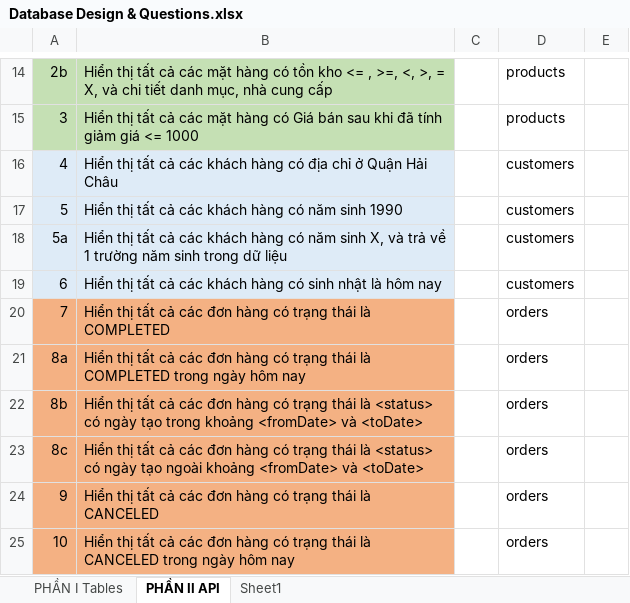
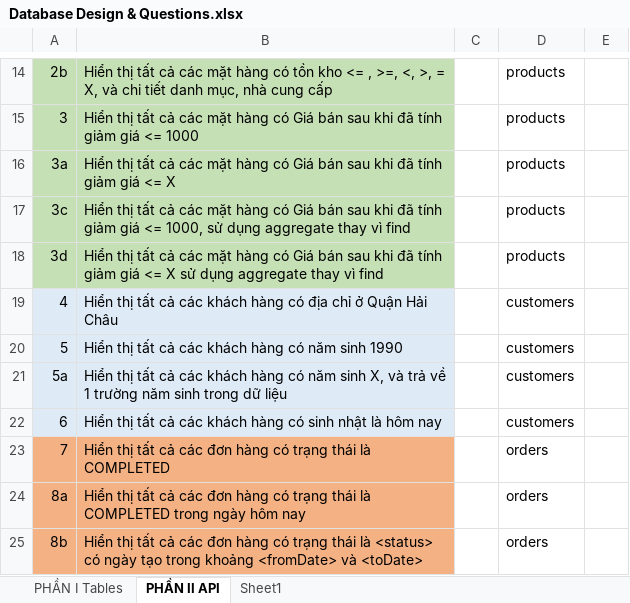
Before and after one commit to trinhphuongdesigner/batch-2-nodejs, an Excel workbook: Database Design & Questions.xlsx, sheet PHẦN II API, drawn as a sheet; only a part is shown, gaps mark what is left out; the shorter side is filled out with more unchanged rows; values as stored, in another font and other column widths than the file's, no borders; the diff names each change by its address in the sheet, - before the commit and + after, or states it on an @@ line.

```diff
--- a/Database Design & Questions.xlsx (sheet PHẦN II API)
+++ b/Database Design & Questions.xlsx (sheet PHẦN II API)
+row 16: 3a | Hiển thị tất cả các mặt hàng có Giá bán sau khi đã tính giảm giá <= X |  | products
+row 17: 3c | Hiển thị tất cả các mặt hàng có Giá bán sau khi đã tính giảm giá <= 1000, sử dụng aggregate thay vì find |  | products
+row 18: 3d | Hiển thị tất cả các mặt hàng có Giá bán sau khi đã tính giảm giá <= X sử dụng aggregate thay vì find |  | products
```
Also changed, not shown: 1 other file.
